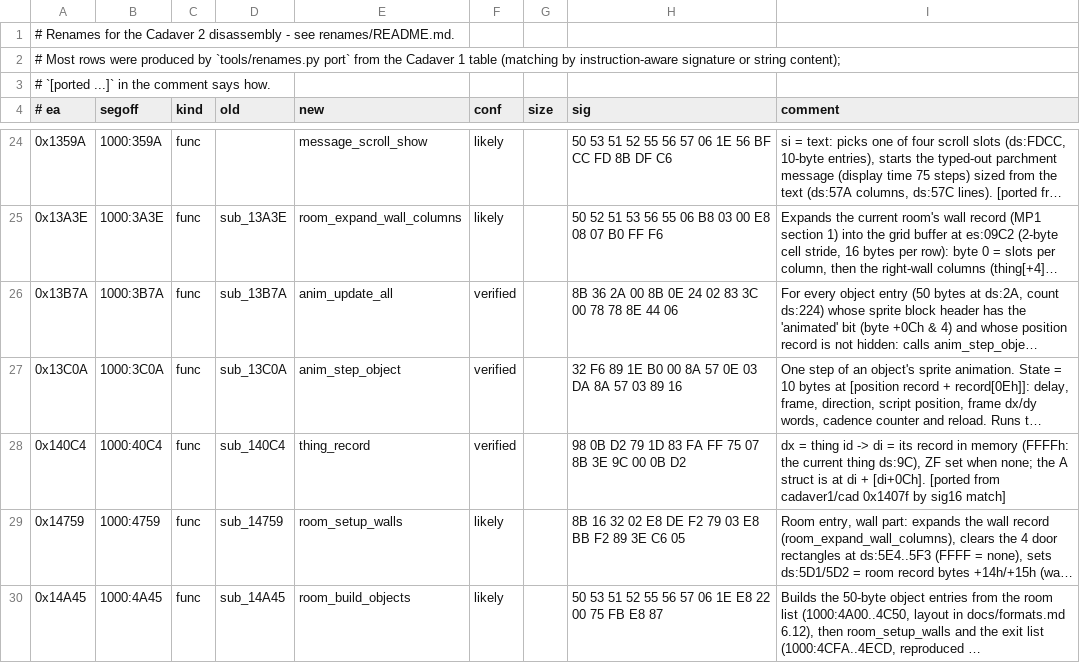
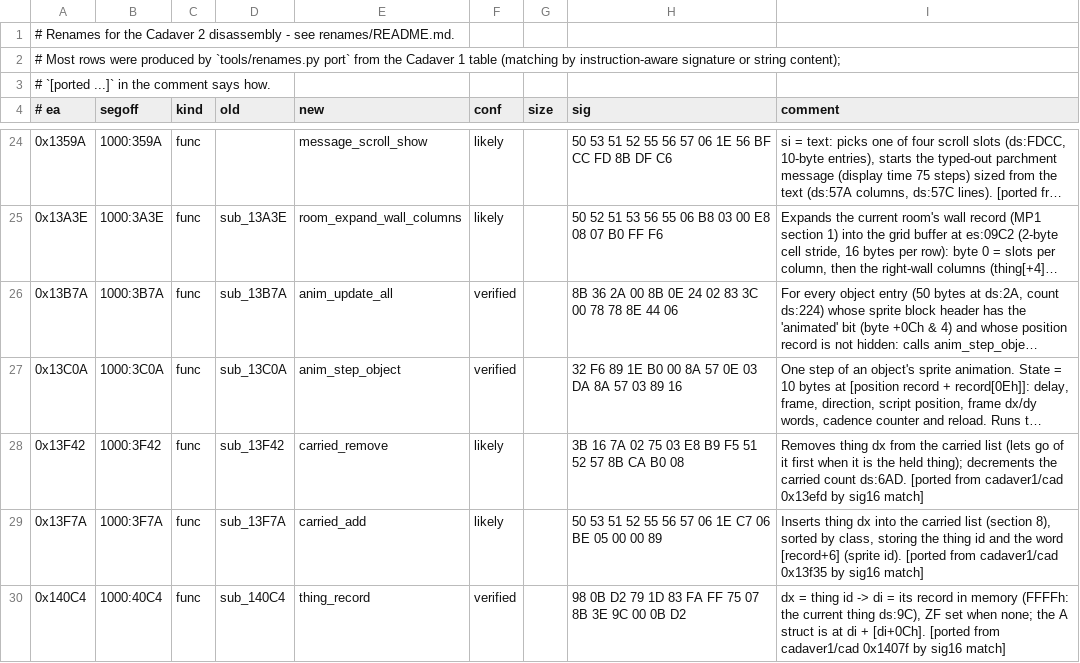
Before and after one commit to dreammaster/reverse-engineering-notes, a TSV file: renames/cadaver2/game.tsv, drawn as a sheet; only a part is shown, gaps mark what is left out; the shorter side is filled out with more unchanged rows; long unchanged cells end in …; the diff covers the shown part only; the diff names each change by its address in the sheet, - before the commit and + after, or states it on an @@ line.

```diff
--- a/renames/cadaver2/game.tsv
+++ b/renames/cadaver2/game.tsv
+row 28: 0x13F42 | 1000:3F42 | func | sub_13F42 | carried_remove | likely |  | 3B 16 7A 02 75 03 E8 B9 F5 51 52 57 8B CA B0 08 | Removes thing dx from the carried list (lets go of it first when it is the held thing); decrements the carried count ds:6AD. [ported from cadaver1/cad 0x13efd by sig16 match]
+row 29: 0x13F7A | 1000:3F7A | func | sub_13F7A | carried_add | likely |  | 50 53 51 52 55 56 57 06 1E C7 06 BE 05 00 00 89 | Inserts thing dx into the carried list (section 8), sorted by class, storing the thing id and the word [record+6] (sprite id). [ported from cadaver1/cad 0x13f35 by sig16 match]
```
Also changed, not shown: 3 added rows elsewhere in this file, renames/cadaver1/cad.tsv.
